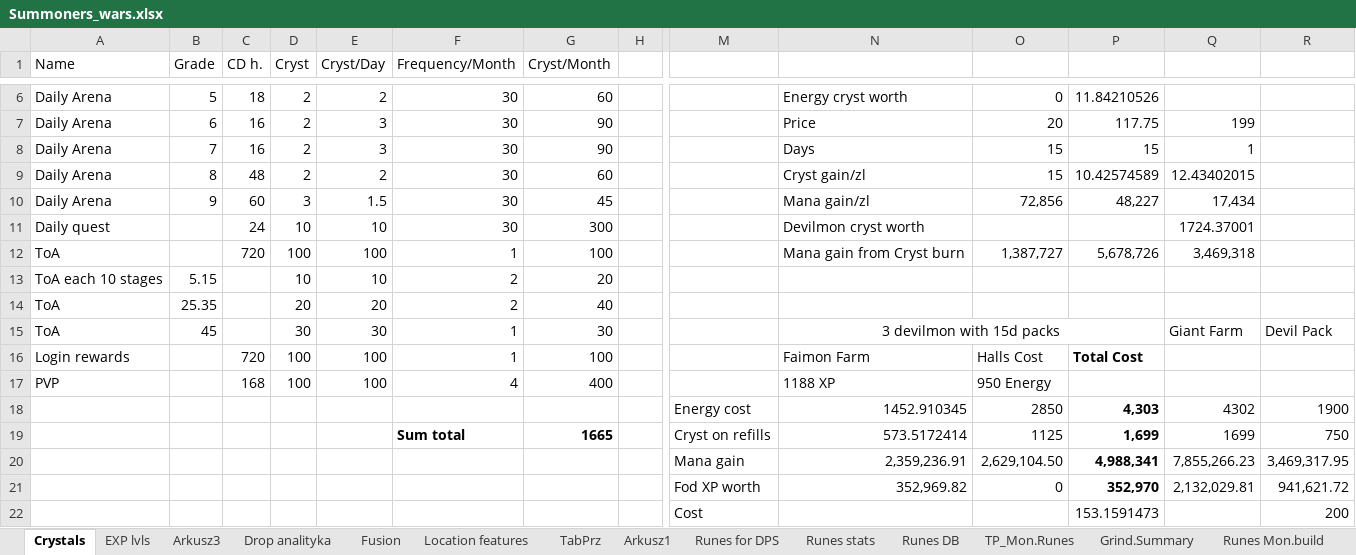
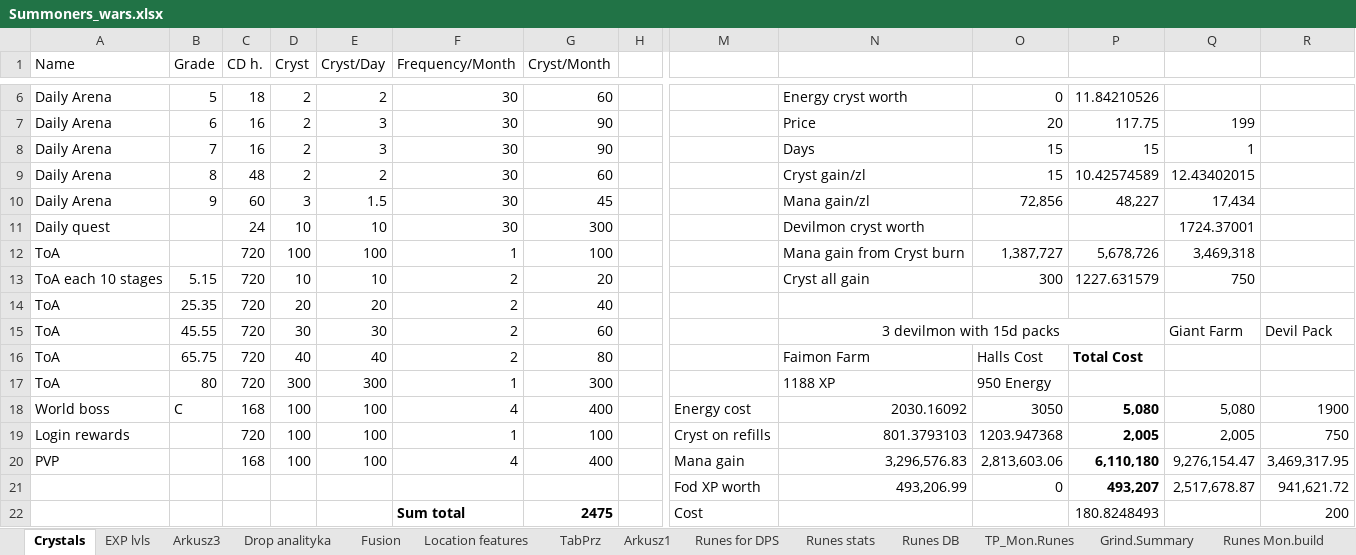
Before and after one commit to mariusz1976/mmorpg, an Excel workbook: Summoners_wars.xlsx, sheet Crystals, drawn as a sheet; only a part is shown, gaps mark what is left out; values as stored, in another font and other column widths than the file's, no borders; table styles not drawn; removed rows and columns are numbered as before the commit, all else as after; rows hold the shown columns only; the diff covers the shown part only; the diff names each change by its address in the sheet, - before the commit and + after, or states it on an @@ line.

Commit message:
no message

```diff
--- a/Summoners_wars.xlsx (sheet Crystals)
+++ b/Summoners_wars.xlsx (sheet Crystals)
-C13:C15 (CD h.): (empty)
+C13:C15 (CD h.): 720
-N13: (empty)
+N13: Cryst all gain
-O13: (empty)
+O13: 300
-P13: (empty)
+P13: 1227.631579
-Q13: (empty)
+Q13: 750
-B15 (Grade): 45
+B15 (Grade): 45.55
-F15 (Frequency/Month): 1
+F15 (Frequency/Month): 2
-G15 (Cryst/Month): 30
+G15 (Cryst/Month): 60
+row 16: ToA | 65.75 | 720 | 40 | 40 | 2 | 80 |  |  | Faimon Farm | Halls Cost | Total Cost
+row 17: ToA | 80 | 720 | 300 | 300 | 1 | 300 |  |  | 1188 XP | 950 Energy
+row 18: World boss | C | 168 | 100 | 100 | 4 | 400 |  | Energy cost | 2030.16092 | 3050 | 5,080 | 5,080 | 1900
-M19: (empty)
+M19: Cryst on refills
-N19: Faimon Farm
+N19: 801.3793103
-O19: Halls Cost
+O19: 1203.947368
-P19: Total Cost
+P19: 2,005
-Q19: (empty)
+Q19: 2,005
-R19: (empty)
+R19: 750
-M20: (empty)
+M20: Mana gain
-N20: 1188 XP
+N20: 3,296,576.83
-O20: 950 Energy
+O20: 2,813,603.06
-P20: (empty)
+P20: 6,110,180
-Q20: (empty)
+Q20: 9,276,154.47
-R20: (empty)
+R20: 3,469,317.95
-row 18:  |  |  |  |  |  |  |  | Energy cost | 1452.910345 | 2850 | 4,303 | 4302 | 1900
-row 19:  |  |  |  |  | Sum total | 1665 |  | Cryst on refills | 573.5172414 | 1125 | 1,699 | 1699 | 750
-row 20:  |  |  |  |  |  |  |  | Mana gain | 2,359,236.91 | 2,629,104.50 | 4,988,341 | 7,855,266.23 | 3,469,317.95
-N21: 352,969.82
+N21: 493,206.99
-P21: 352,970
+P21: 493,207
-Q21: 2,132,029.81
+Q21: 2,517,678.87
-row 22:  |  |  |  |  |  |  |  | Cost |  |  | 153.1591473 |  | 200
+row 22:  |  |  |  |  | Sum total | 2475 |  | Cost |  |  | 180.8248493 |  | 200
```
Also changed, not shown: 2 edited cells elsewhere in this sheet, sheet EXP lvls, formulas that keep their value, charts or pictures.
